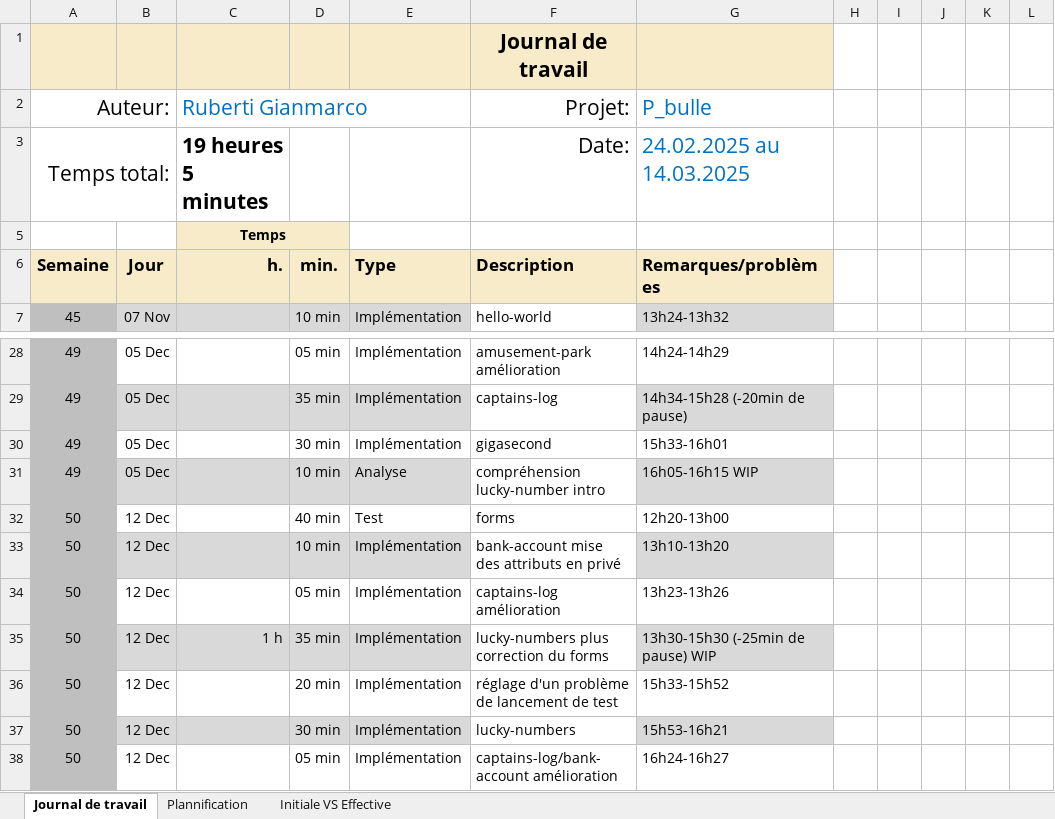
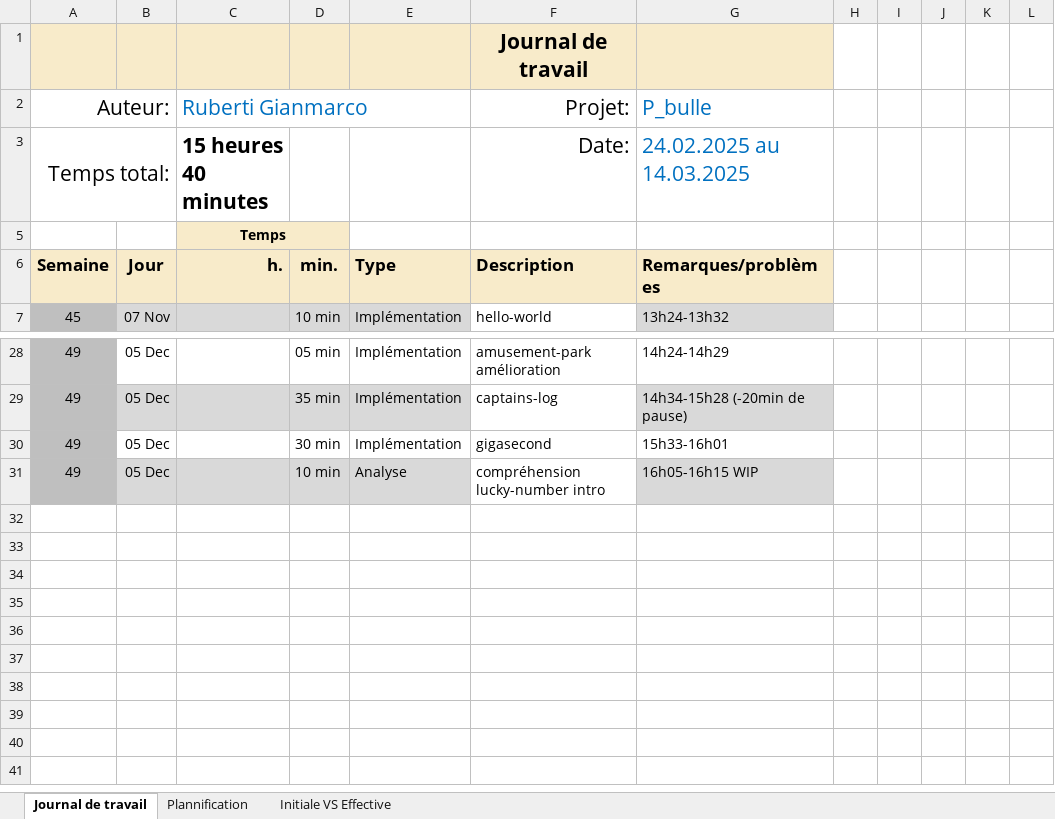
Before and after one commit to Gianmarco-Ruberti/p-bulle-exercices-js-start, an Excel workbook: Journal-de-Travail_RubertiGianmarco_Model.xlsx, sheet Journal de travail, drawn as a sheet; only a part is shown, gaps mark what is left out; values as stored, in another font and other column widths than the file's, no borders; conditional formats and table styles not drawn; the diff names each change by its address in the sheet, - before the commit and + after, or states it on an @@ line.

Commit message:
Revert "feat(amélioration) captains-log"
This reverts commit 6e4083da8d53f328a4a6b3307765f1bb0b775325.

```diff
--- a/Journal-de-Travail_RubertiGianmarco_Model.xlsx (sheet Journal de travail)
+++ b/Journal-de-Travail_RubertiGianmarco_Model.xlsx (sheet Journal de travail)
-C3 (Ruberti Gianmarco): 19 heures 5 minutes
+C3 (Ruberti Gianmarco): 15 heures 40 minutes
-row 32: 50 | 12 Dec |  | 40 min | Test | forms | 12h20-13h00
-row 33: 50 | 12 Dec |  | 10 min | Implémentation | bank-account mise des attributs en privé | 13h10-13h20
-row 34: 50 | 12 Dec |  | 05 min | Implémentation | captains-log amélioration | 13h23-13h26
-row 35: 50 | 12 Dec | 1 h | 35 min | Implémentation | lucky-numbers plus correction du forms | 13h30-15h30 (-25min de pause) WIP
-row 36: 50 | 12 Dec |  | 20 min | Implémentation | réglage d'un problème de lancement de test | 15h33-15h52
-row 37: 50 | 12 Dec |  | 30 min | Implémentation | lucky-numbers | 15h53-16h21
-row 38: 50 | 12 Dec |  | 05 min | Implémentation | captains-log/bank-account amélioration | 16h24-16h27
```
Also changed, not shown: sheet Plannification, hidden cells, charts or pictures, 1 other file.
